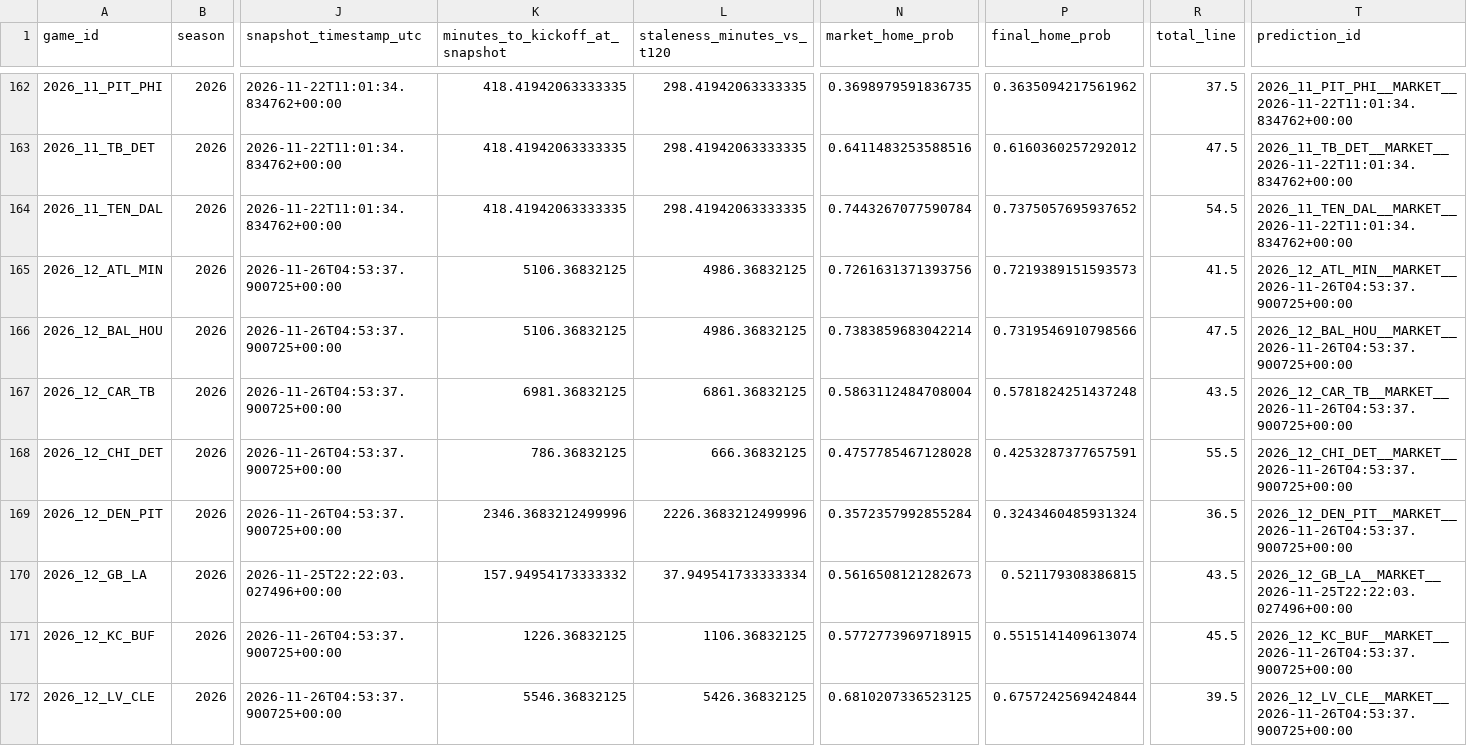
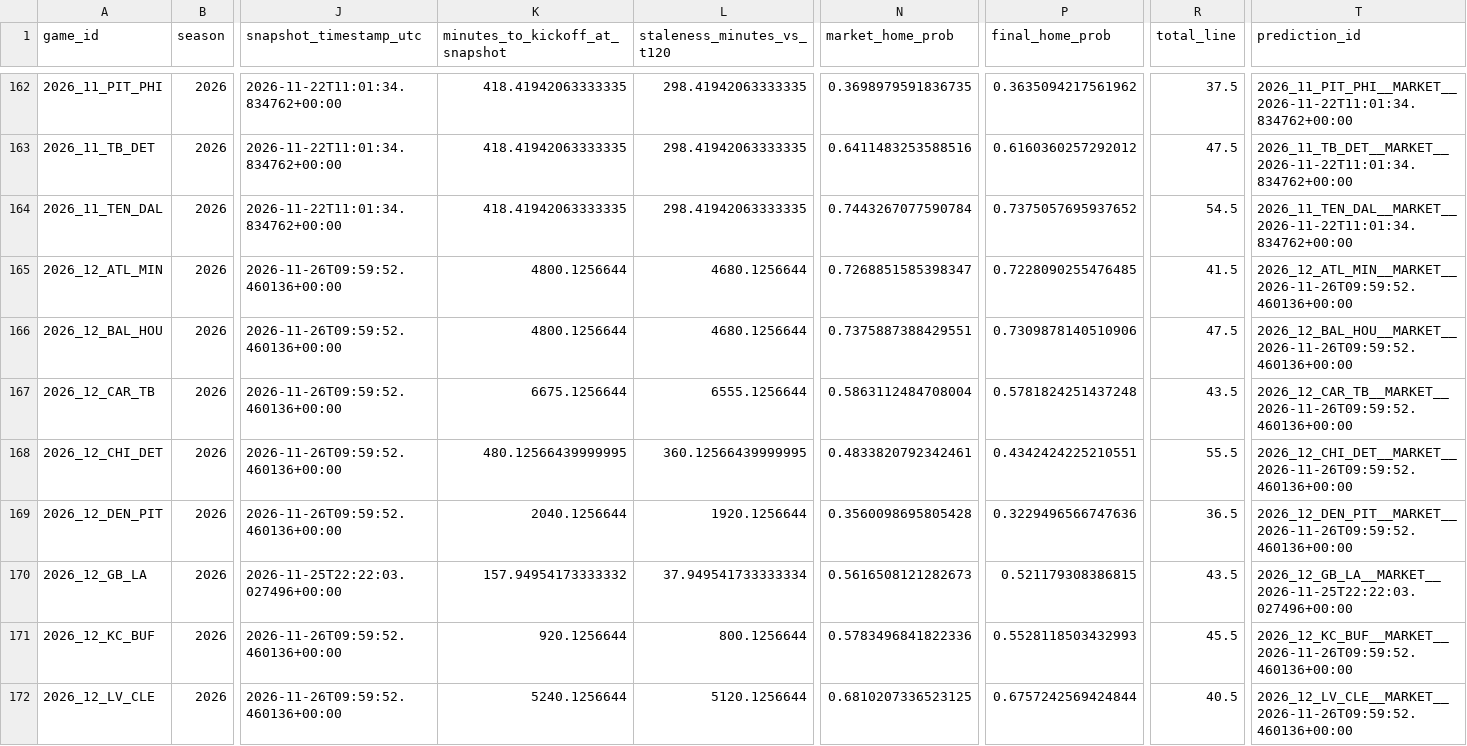
Before and after one commit to levine26/nfl-forecast-model, a CSV file: outputs/market_t120_research.csv, drawn as a sheet; only a part is shown, gaps mark what is left out; the diff covers the shown part only; the diff names each change by its address in the sheet, - before the commit and + after, or states it on an @@ line.

```diff
--- a/outputs/market_t120_research.csv
+++ b/outputs/market_t120_research.csv
-J165:J169 (snapshot_timestamp_utc): 2026-11-26T04:53:37.900725+00:00
+J165:J169 (snapshot_timestamp_utc): 2026-11-26T09:59:52.460136+00:00
-K165:K166 (minutes_to_kickoff_at_snapshot): 5106.36832125
+K165:K166 (minutes_to_kickoff_at_snapshot): 4800.1256644
-L165:L166 (staleness_minutes_vs_t120): 4986.36832125
+L165:L166 (staleness_minutes_vs_t120): 4680.1256644
-N165 (market_home_prob): 0.7261631371393756
+N165 (market_home_prob): 0.7268851585398347
-P165 (final_home_prob): 0.7219389151593573
+P165 (final_home_prob): 0.7228090255476485
-T165 (prediction_id): 2026_12_ATL_MIN__MARKET__2026-11-26T04:53:37.900725+00:00
+T165 (prediction_id): 2026_12_ATL_MIN__MARKET__2026-11-26T09:59:52.460136+00:00
-N166 (market_home_prob): 0.7383859683042214
+N166 (market_home_prob): 0.7375887388429551
-P166 (final_home_prob): 0.7319546910798566
+P166 (final_home_prob): 0.7309878140510906
-T166 (prediction_id): 2026_12_BAL_HOU__MARKET__2026-11-26T04:53:37.900725+00:00
+T166 (prediction_id): 2026_12_BAL_HOU__MARKET__2026-11-26T09:59:52.460136+00:00
-K167 (minutes_to_kickoff_at_snapshot): 6981.36832125
+K167 (minutes_to_kickoff_at_snapshot): 6675.1256644
-L167 (staleness_minutes_vs_t120): 6861.36832125
+L167 (staleness_minutes_vs_t120): 6555.1256644
-T167 (prediction_id): 2026_12_CAR_TB__MARKET__2026-11-26T04:53:37.900725+00:00
+T167 (prediction_id): 2026_12_CAR_TB__MARKET__2026-11-26T09:59:52.460136+00:00
-K168 (minutes_to_kickoff_at_snapshot): 786.36832125
+K168 (minutes_to_kickoff_at_snapshot): 480.12566439999995
-L168 (staleness_minutes_vs_t120): 666.36832125
+L168 (staleness_minutes_vs_t120): 360.12566439999995
-N168 (market_home_prob): 0.4757785467128028
+N168 (market_home_prob): 0.4833820792342461
-P168 (final_home_prob): 0.4253287377657591
+P168 (final_home_prob): 0.4342424225210551
-T168 (prediction_id): 2026_12_CHI_DET__MARKET__2026-11-26T04:53:37.900725+00:00
+T168 (prediction_id): 2026_12_CHI_DET__MARKET__2026-11-26T09:59:52.460136+00:00
-K169 (minutes_to_kickoff_at_snapshot): 2346.3683212499996
+K169 (minutes_to_kickoff_at_snapshot): 2040.1256644
-L169 (staleness_minutes_vs_t120): 2226.3683212499996
+L169 (staleness_minutes_vs_t120): 1920.1256644
-N169 (market_home_prob): 0.3572357992855284
+N169 (market_home_prob): 0.3560098695805428
-P169 (final_home_prob): 0.3243460485931324
+P169 (final_home_prob): 0.3229496566747636
-T169 (prediction_id): 2026_12_DEN_PIT__MARKET__2026-11-26T04:53:37.900725+00:00
+T169 (prediction_id): 2026_12_DEN_PIT__MARKET__2026-11-26T09:59:52.460136+00:00
-J171:J172 (snapshot_timestamp_utc): 2026-11-26T04:53:37.900725+00:00
+J171:J172 (snapshot_timestamp_utc): 2026-11-26T09:59:52.460136+00:00
-K171 (minutes_to_kickoff_at_snapshot): 1226.36832125
+K171 (minutes_to_kickoff_at_snapshot): 920.1256644
-L171 (staleness_minutes_vs_t120): 1106.36832125
+L171 (staleness_minutes_vs_t120): 800.1256644
-N171 (market_home_prob): 0.5772773969718915
+N171 (market_home_prob): 0.5783496841822336
-P171 (final_home_prob): 0.5515141409613074
+P171 (final_home_prob): 0.5528118503432993
-T171 (prediction_id): 2026_12_KC_BUF__MARKET__2026-11-26T04:53:37.900725+00:00
+T171 (prediction_id): 2026_12_KC_BUF__MARKET__2026-11-26T09:59:52.460136+00:00
-K172 (minutes_to_kickoff_at_snapshot): 5546.36832125
+K172 (minutes_to_kickoff_at_snapshot): 5240.1256644
-L172 (staleness_minutes_vs_t120): 5426.36832125
+L172 (staleness_minutes_vs_t120): 5120.1256644
-R172 (total_line): 39.5
+R172 (total_line): 40.5
-T172 (prediction_id): 2026_12_LV_CLE__MARKET__2026-11-26T04:53:37.900725+00:00
+T172 (prediction_id): 2026_12_LV_CLE__MARKET__2026-11-26T09:59:52.460136+00:00
```
Also changed, not shown: 46 edited cells elsewhere in this file, outputs/this_week.csv, 2 other files.
